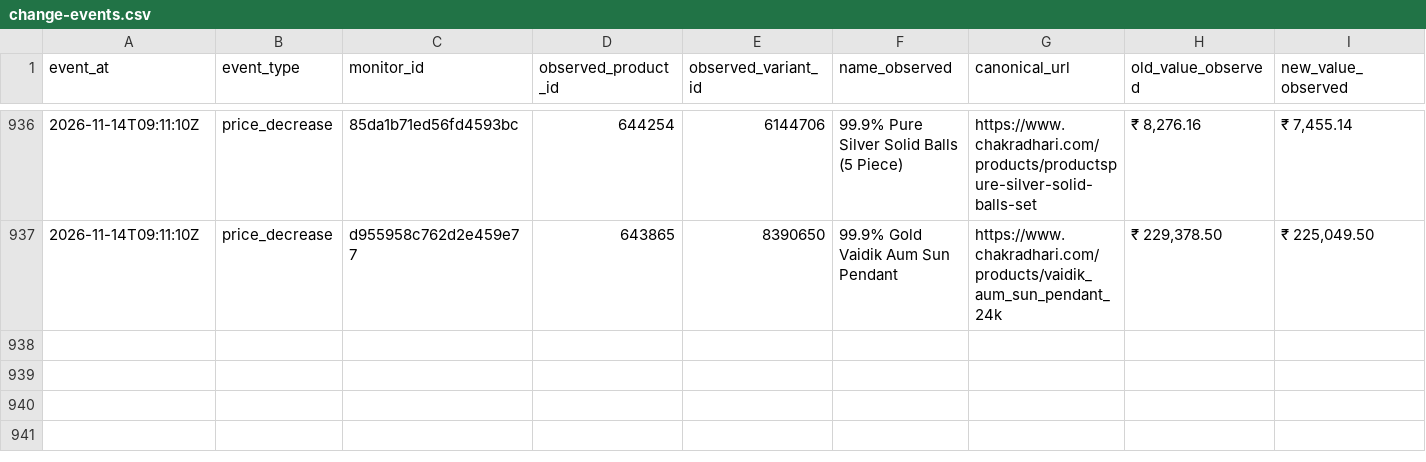
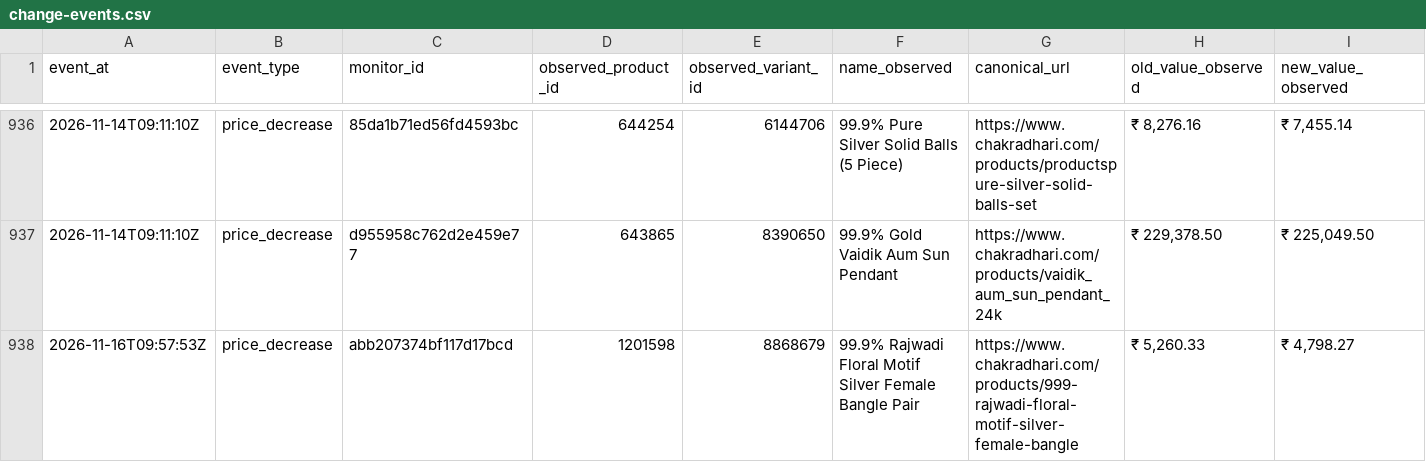
Before and after one commit to yashodhank/chakradhari-catalog-watch, a CSV file: data/change-events.csv, drawn as a sheet; only a part is shown, gaps mark what is left out; rows hold the shown columns only; the diff names each change by its address in the sheet, - before the commit and + after, or states it on an @@ line.

```diff
--- a/data/change-events.csv
+++ b/data/change-events.csv
+row 938: 2026-11-16T09:57:53Z | price_decrease | abb207374bf117d17bcd | 1201598 | 8868679 | 99.9% Rajwadi Floral Motif Silver Female Bangle Pair | https://www.chakradhari.com/products/999-rajwadi-floral-motif-silver-female-bangle | ₹ 5,260.33 | ₹ 4,798.27
```
Also changed, not shown: 21 other files.
